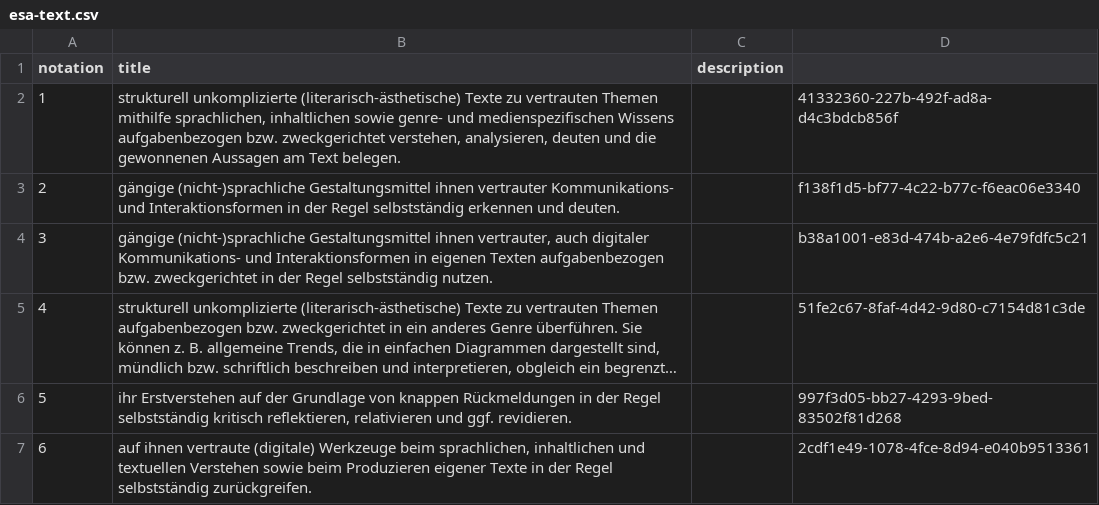
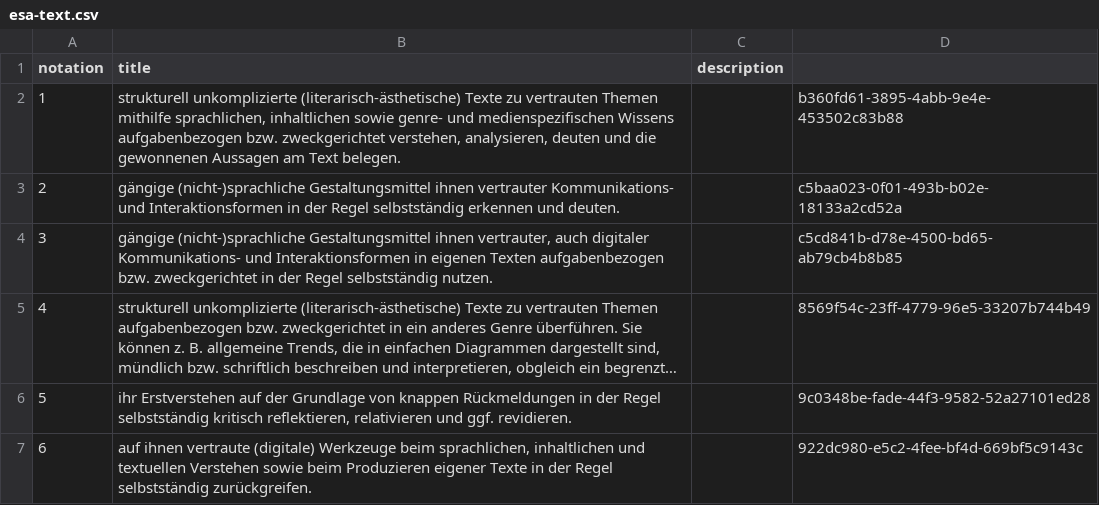
Before and after one commit to nanoyan/fremdsprache-project, a CSV file: fremdsprache/esa-text.csv, drawn as a sheet; long unchanged cells end in …; the diff names each change by its address in the sheet, - before the commit and + after, or states it on an @@ line.

```diff
--- a/fremdsprache/esa-text.csv
+++ b/fremdsprache/esa-text.csv
-D2: 41332360-227b-492f-ad8a-d4c3bdcb856f
+D2: b360fd61-3895-4abb-9e4e-453502c83b88
-D3: f138f1d5-bf77-4c22-b77c-f6eac06e3340
+D3: c5baa023-0f01-493b-b02e-18133a2cd52a
-D4: b38a1001-e83d-474b-a2e6-4e79fdfc5c21
+D4: c5cd841b-d78e-4500-bd65-ab79cb4b8b85
-D5: 51fe2c67-8faf-4d42-9d80-c7154d81c3de
+D5: 8569f54c-23ff-4779-96e5-33207b744b49
-D6: 997f3d05-bb27-4293-9bed-83502f81d268
+D6: 9c0348be-fade-44f3-9582-52a27101ed28
-D7: 2cdf1e49-1078-4fce-8d94-e040b9513361
+D7: 922dc980-e5c2-4fee-bf4d-669bf5c9143c
```
Also changed, not shown: fremdsprache/esa-funktionale.csv, fremdsprache/esa-sprachbewusstheit.csv, 40 other files.
